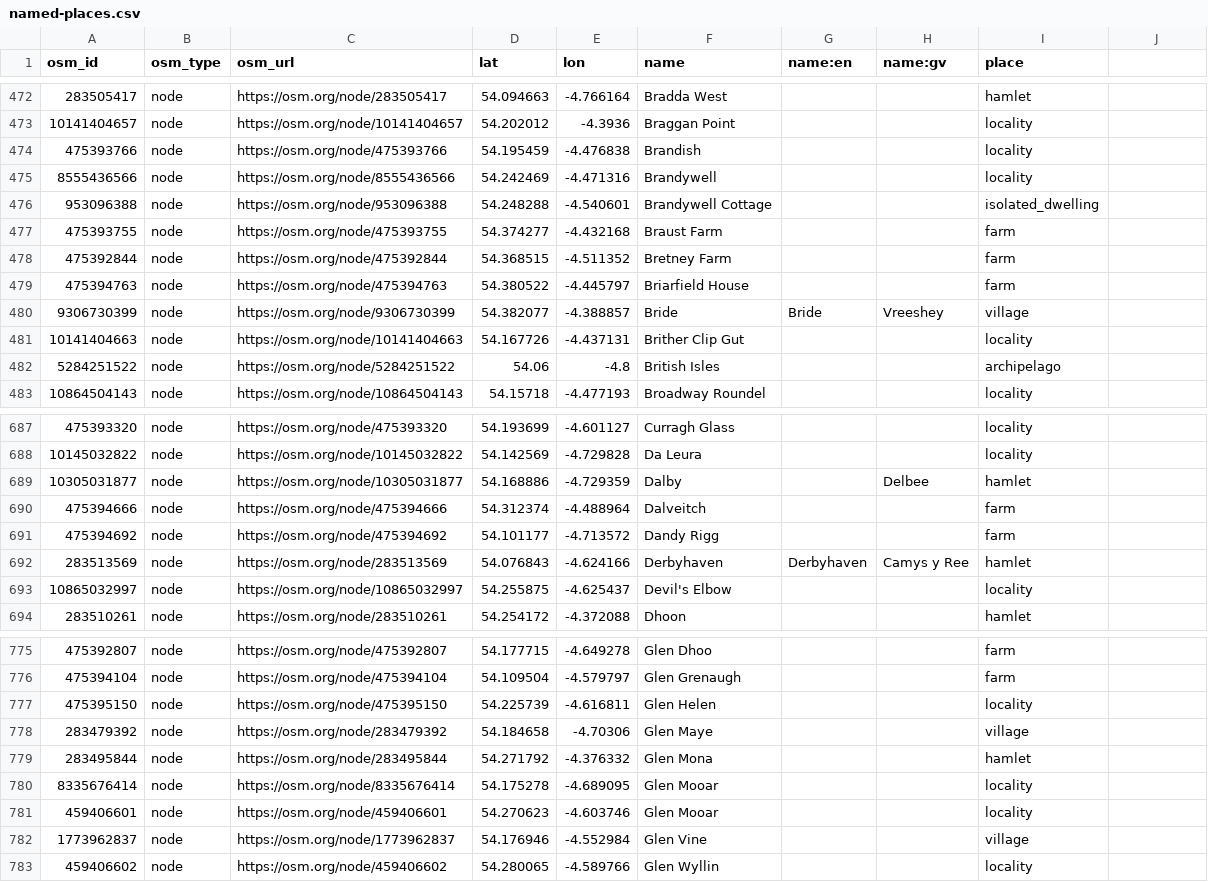
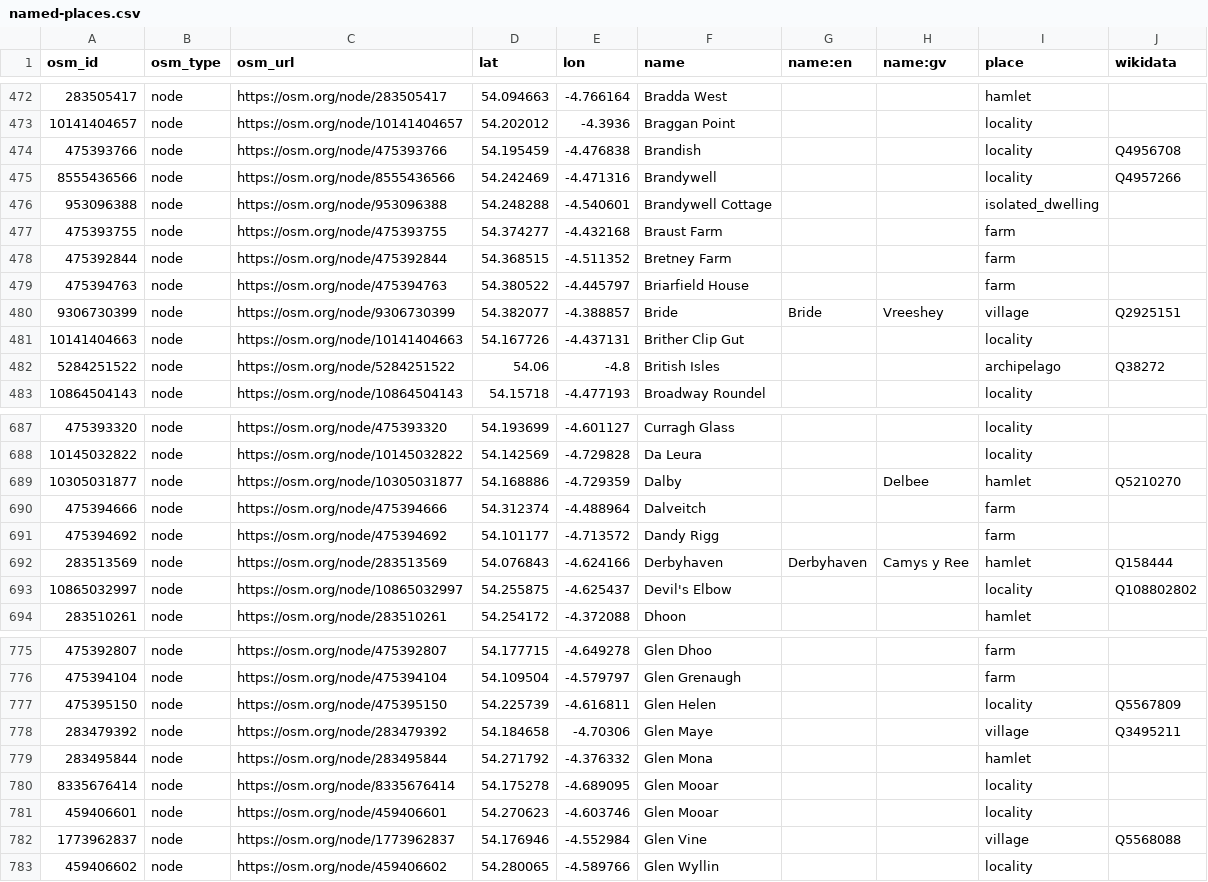
Before and after one commit to dankarran/isleofman-opendata, a CSV file: data/openstreetmap/outputs/named-places/named-places.csv, drawn as a sheet; only a part is shown, gaps mark what is left out; the diff covers the shown part only.

```diff
--- a/data/openstreetmap/outputs/named-places/named-places.csv
+++ b/data/openstreetmap/outputs/named-places/named-places.csv
@@ -1 +1 @@
-"osm_id","osm_type","osm_url","lat","lon","name","name:en","name:gv","place"
+"osm_id","osm_type","osm_url","lat","lon","name","name:en","name:gv","place","wikidata"
@@ -474,2 +474,2 @@
-"475393766","node","https://osm.org/node/475393766","54.195459","-4.476838","Brandish","","","locality"
-"8555436566","node","https://osm.org/node/8555436566","54.242469","-4.471316","Brandywell","","","locality"
+"475393766","node","https://osm.org/node/475393766","54.195459","-4.476838","Brandish","","","locality","Q4956708"
+"8555436566","node","https://osm.org/node/8555436566","54.242469","-4.471316","Brandywell","","","locality","Q4957266"
@@ -480 +480 @@
-"9306730399","node","https://osm.org/node/9306730399","54.382077","-4.388857","Bride","Bride","Vreeshey","village"
+"9306730399","node","https://osm.org/node/9306730399","54.382077","-4.388857","Bride","Bride","Vreeshey","village","Q2925151"
@@ -482 +482 @@
-"5284251522","node","https://osm.org/node/5284251522","54.06","-4.8","British Isles","","","archipelago"
+"5284251522","node","https://osm.org/node/5284251522","54.06","-4.8","British Isles","","","archipelago","Q38272"
@@ -689 +689 @@
-"10305031877","node","https://osm.org/node/10305031877","54.168886","-4.729359","Dalby","","Delbee","hamlet"
+"10305031877","node","https://osm.org/node/10305031877","54.168886","-4.729359","Dalby","","Delbee","hamlet","Q5210270"
@@ -692,2 +692,2 @@
-"283513569","node","https://osm.org/node/283513569","54.076843","-4.624166","Derbyhaven","Derbyhaven","Camys y Ree","hamlet"
-"10865032997","node","https://osm.org/node/10865032997","54.255875","-4.625437","Devil's Elbow","","","locality"
+"283513569","node","https://osm.org/node/283513569","54.076843","-4.624166","Derbyhaven","Derbyhaven","Camys y Ree","hamlet","Q158444"
+"10865032997","node","https://osm.org/node/10865032997","54.255875","-4.625437","Devil's Elbow","","","locality","Q108802802"
@@ -777,2 +777,2 @@
-"475395150","node","https://osm.org/node/475395150","54.225739","-4.616811","Glen Helen","","","locality"
-"283479392","node","https://osm.org/node/283479392","54.184658","-4.70306","Glen Maye","","","village"
+"475395150","node","https://osm.org/node/475395150","54.225739","-4.616811","Glen Helen","","","locality","Q5567809"
+"283479392","node","https://osm.org/node/283479392","54.184658","-4.70306","Glen Maye","","","village","Q3495211"
@@ -782 +782 @@
-"1773962837","node","https://osm.org/node/1773962837","54.176946","-4.552984","Glen Vine","","","village"
+"1773962837","node","https://osm.org/node/1773962837","54.176946","-4.552984","Glen Vine","","","village","Q5568088"
```
Also changed, not shown: 60 edited cells elsewhere in this file, data/openstreetmap/outputs/archaeological-sites/archaeological-sites.csv, data/openstreetmap/outputs/registered-buildings/registered-buildings.csv, 5 other files.
